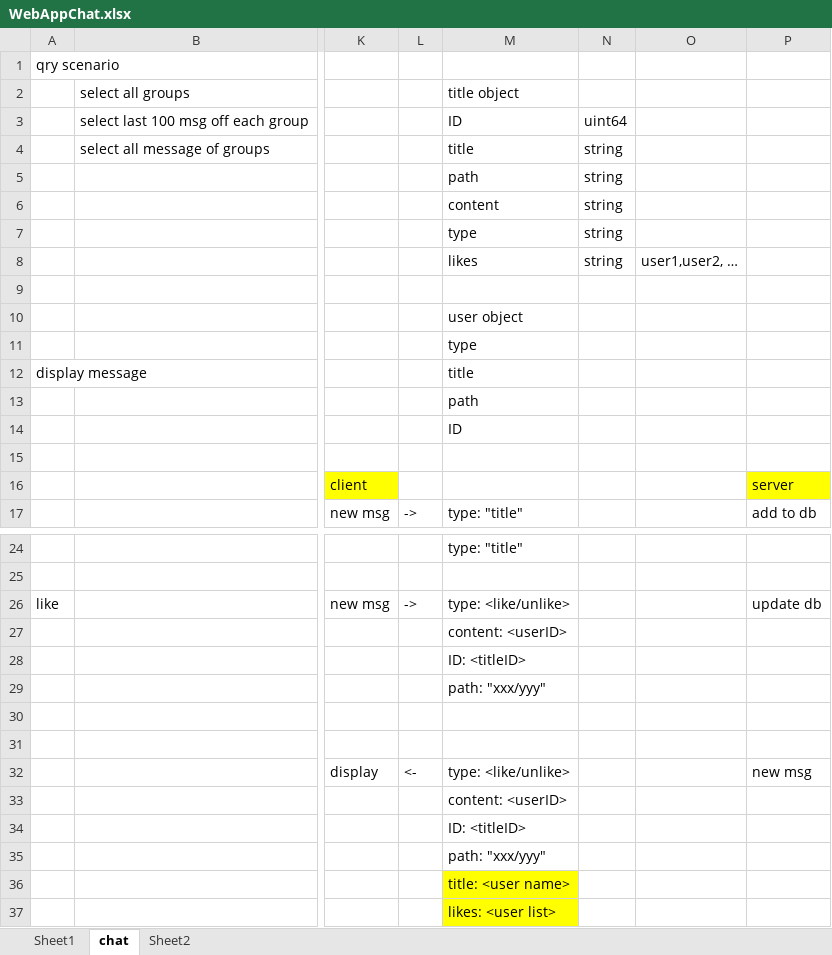
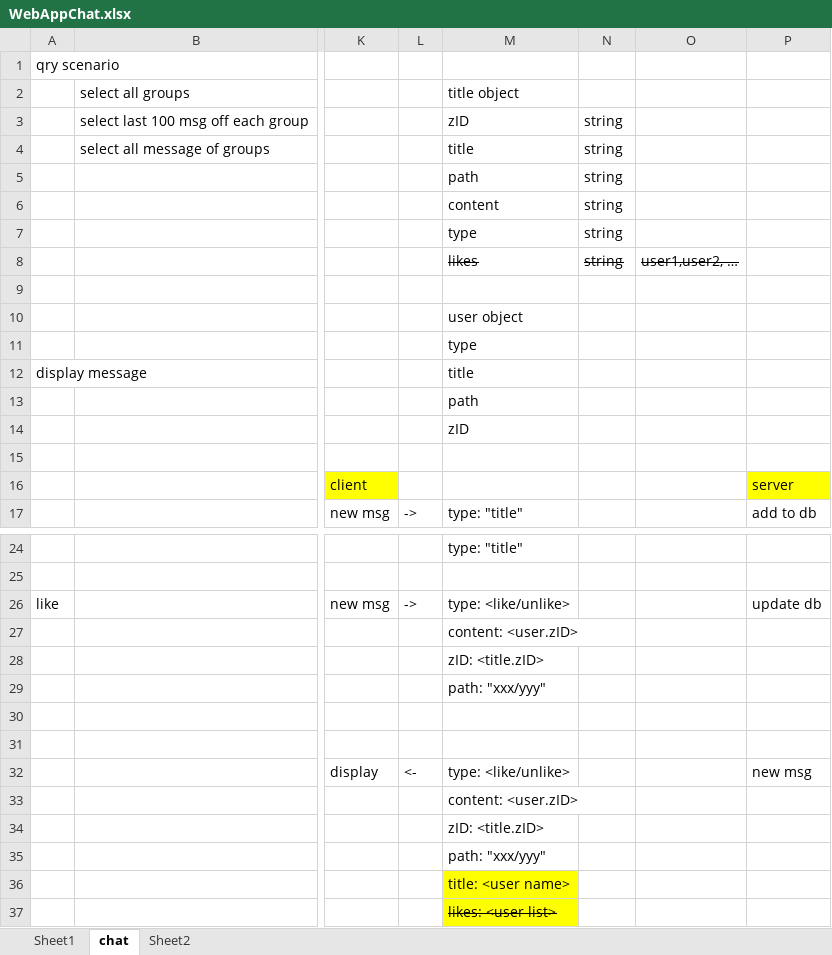
Before and after one commit to khiemnv/chatApp, an Excel workbook: WebAppChat.xlsx, sheet chat, drawn as a sheet; only a part is shown, gaps mark what is left out; values as stored, in another font and other column widths than the file's, no borders; charts and pictures not drawn; the diff covers the shown part only; the diff names each change by its address in the sheet, - before the commit and + after, or states it on an @@ line.

```diff
--- a/WebAppChat.xlsx (sheet chat)
+++ b/WebAppChat.xlsx (sheet chat)
-M3 (title object): ID
+M3 (title object): zID
-N3: uint64
+N3: string
-M8:O8 strikethrough: off
+M8:O8 strikethrough: on
-M14 (title object): ID
+M14 (title object): zID
-M27 (title object): content: <userID>
+M27 (title object): content: <user.zID>
-M28 (title object): ID: <titleID>
+M28 (title object): zID: <title.zID>
-M33 (title object): content: <userID>
+M33 (title object): content: <user.zID>
-M34 (title object): ID: <titleID>
+M34 (title object): zID: <title.zID>
-M37 strikethrough: off
+M37 strikethrough: on
```
Also changed, not shown: 1 edited cell elsewhere in this sheet, 2 other files.
